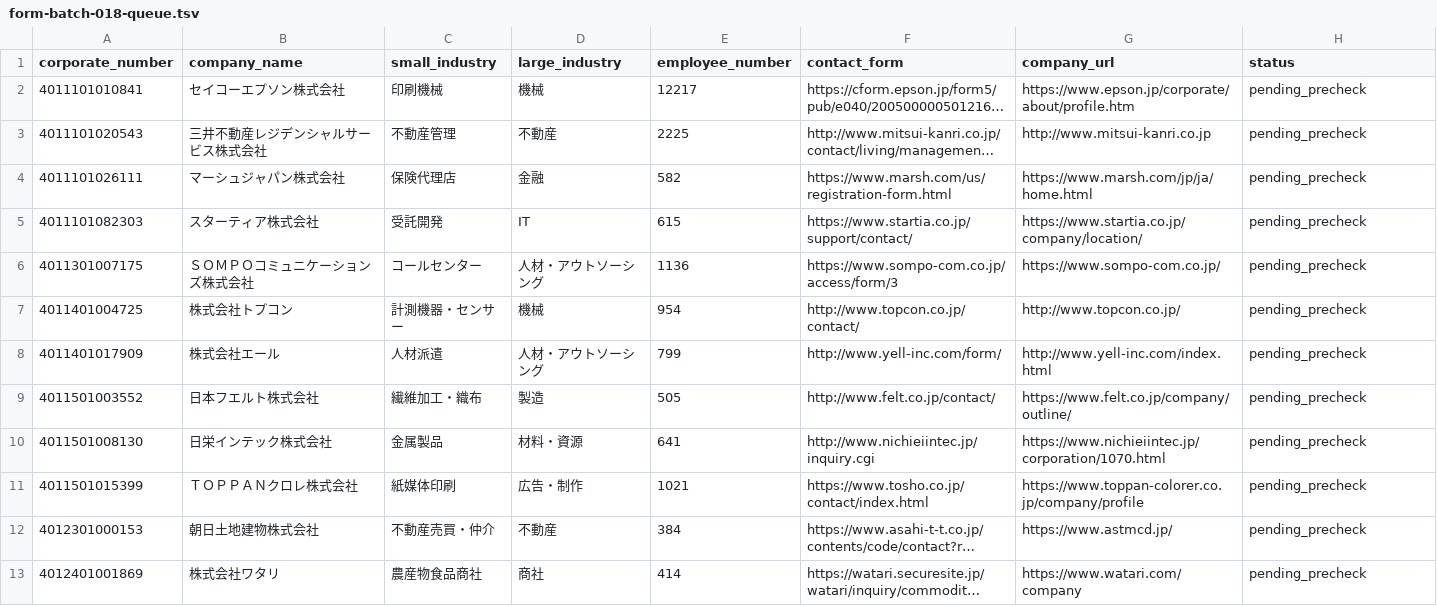
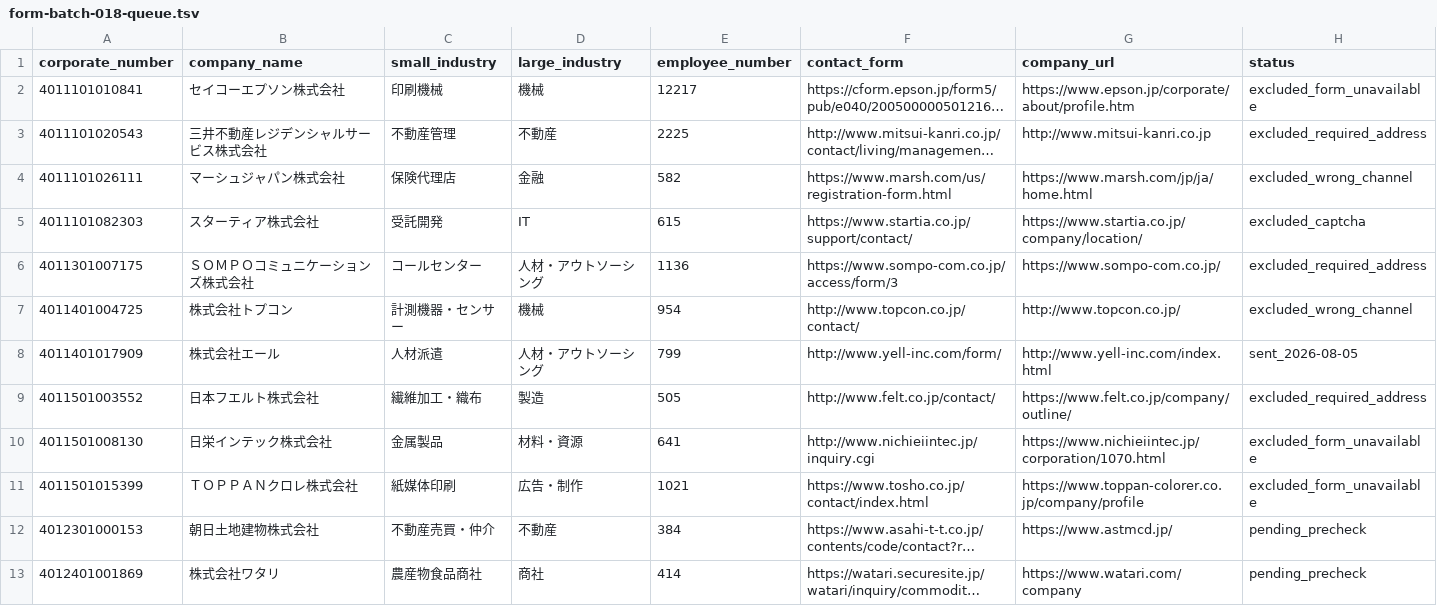
Before and after one commit to QuickWorkInc/adr-seminar-bdr, a TSV file: seminar/20260806_claude_salesforce/form-batch-018-queue.tsv, drawn as a sheet; only a part is shown; long unchanged cells end in …; the diff names each change by its address in the sheet, - before the commit and + after, or states it on an @@ line.

Commit message:
Record initial form outreach batch 018 results

```diff
--- a/seminar/20260806_claude_salesforce/form-batch-018-queue.tsv
+++ b/seminar/20260806_claude_salesforce/form-batch-018-queue.tsv
-H2 (status): pending_precheck
+H2 (status): excluded_form_unavailable
-H3 (status): pending_precheck
+H3 (status): excluded_required_address
-H4 (status): pending_precheck
+H4 (status): excluded_wrong_channel
-H5 (status): pending_precheck
+H5 (status): excluded_captcha
-H6 (status): pending_precheck
+H6 (status): excluded_required_address
-H7 (status): pending_precheck
+H7 (status): excluded_wrong_channel
-H8 (status): pending_precheck
+H8 (status): sent_2026-08-05
-H9 (status): pending_precheck
+H9 (status): excluded_required_address
-H10:H11 (status): pending_precheck
+H10:H11 (status): excluded_form_unavailable
```
